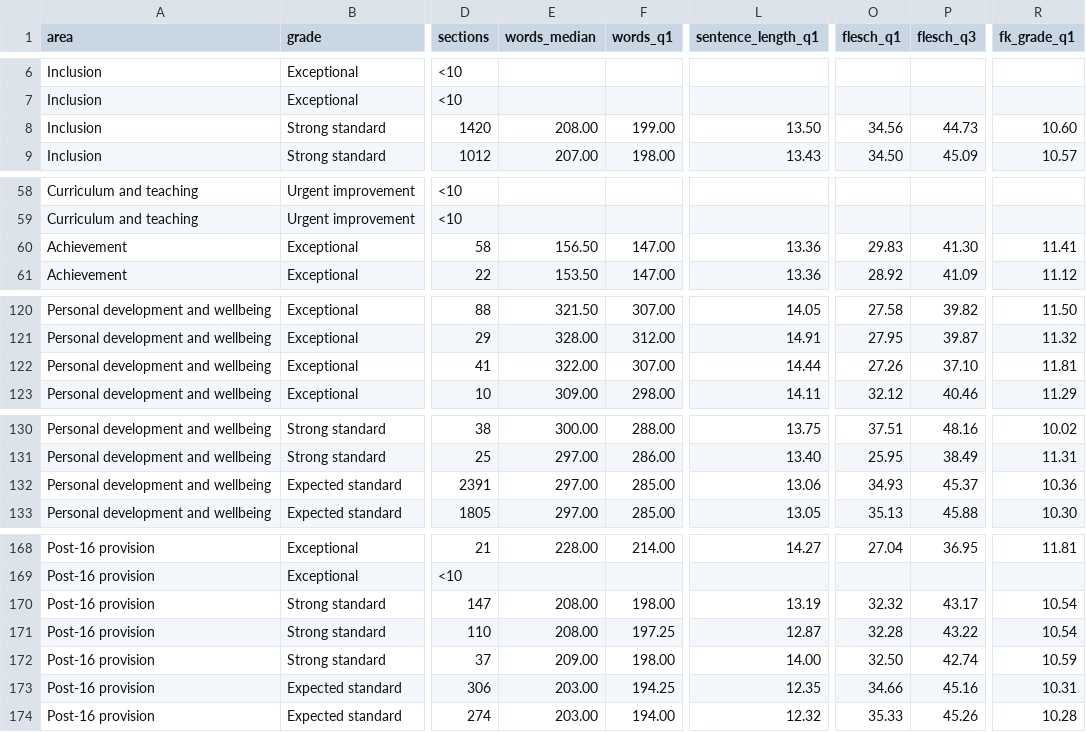
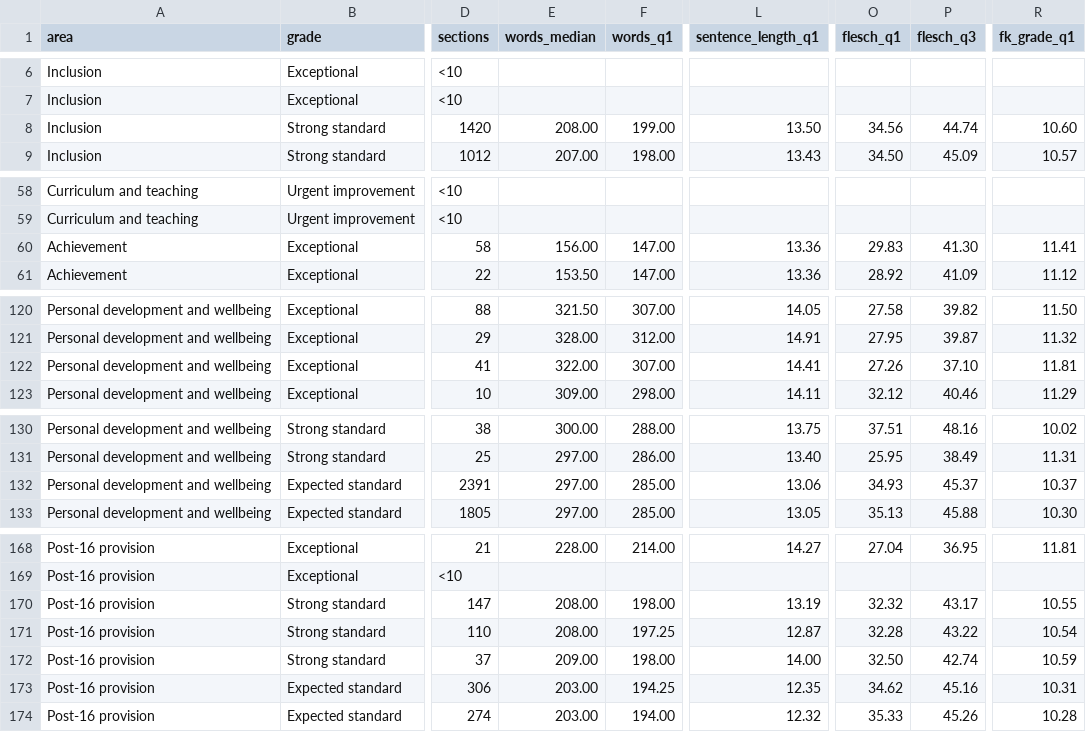
Before and after one commit to mrkdltn/mrkdltn-site, a CSV file: data/derived/report_language/a4_descriptives.csv, drawn as a sheet; only a part is shown, gaps mark what is left out; the diff covers the shown part only; the diff names each change by its address in the sheet, - before the commit and + after, or states it on an @@ line.

```diff
--- a/data/derived/report_language/a4_descriptives.csv
+++ b/data/derived/report_language/a4_descriptives.csv
-P8 (flesch_q3): 44.73
+P8 (flesch_q3): 44.74
-E60 (words_median): 156.50
+E60 (words_median): 156.00
-L122 (sentence_length_q1): 14.44
+L122 (sentence_length_q1): 14.41
-R132 (fk_grade_q1): 10.36
+R132 (fk_grade_q1): 10.37
-R170 (fk_grade_q1): 10.54
+R170 (fk_grade_q1): 10.55
-O173 (flesch_q1): 34.66
+O173 (flesch_q1): 34.62
```
Also changed, not shown: 10 edited cells elsewhere in this file, data/derived/report_language/a1_summary.csv, data/derived/report_language/a2_echo.csv, 6 other files.
